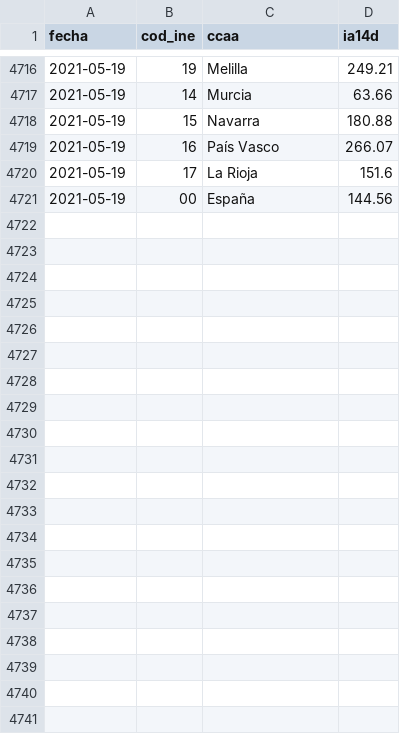
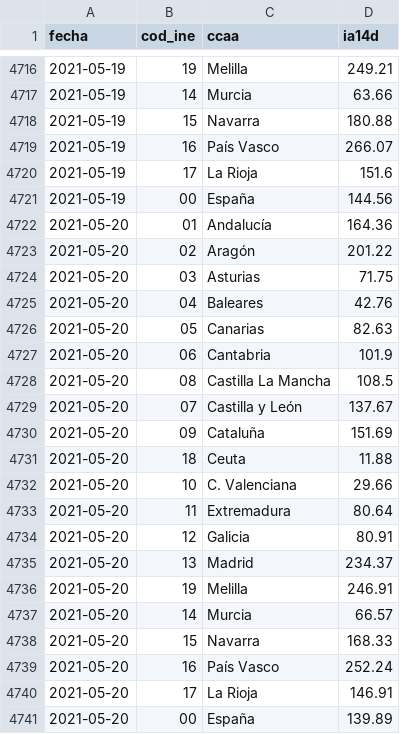
Before and after one commit to datadista/datasets, a CSV file: COVID 19/ccaa_ia14d.csv, drawn as a sheet; only a part is shown, gaps mark what is left out; the diff names each change by its address in the sheet, - before the commit and + after, or states it on an @@ line.

Commit message:
Added new data

```diff
--- a/COVID 19/ccaa_ia14d.csv
+++ b/COVID 19/ccaa_ia14d.csv
+row 4722: 2021-05-20 | 01 | Andalucía | 164.36
+row 4723: 2021-05-20 | 02 | Aragón | 201.22
+row 4724: 2021-05-20 | 03 | Asturias | 71.75
+row 4725: 2021-05-20 | 04 | Baleares | 42.76
+row 4726: 2021-05-20 | 05 | Canarias | 82.63
+row 4727: 2021-05-20 | 06 | Cantabria | 101.9
+row 4728: 2021-05-20 | 08 | Castilla La Mancha | 108.5
+row 4729: 2021-05-20 | 07 | Castilla y León | 137.67
+row 4730: 2021-05-20 | 09 | Cataluña | 151.69
+row 4731: 2021-05-20 | 18 | Ceuta | 11.88
+row 4732: 2021-05-20 | 10 | C. Valenciana | 29.66
+row 4733: 2021-05-20 | 11 | Extremadura | 80.64
+row 4734: 2021-05-20 | 12 | Galicia | 80.91
+row 4735: 2021-05-20 | 13 | Madrid | 234.37
+row 4736: 2021-05-20 | 19 | Melilla | 246.91
+row 4737: 2021-05-20 | 14 | Murcia | 66.57
+row 4738: 2021-05-20 | 15 | Navarra | 168.33
+row 4739: 2021-05-20 | 16 | País Vasco | 252.24
+row 4740: 2021-05-20 | 17 | La Rioja | 146.91
+row 4741: 2021-05-20 | 00 | España | 139.89
```
